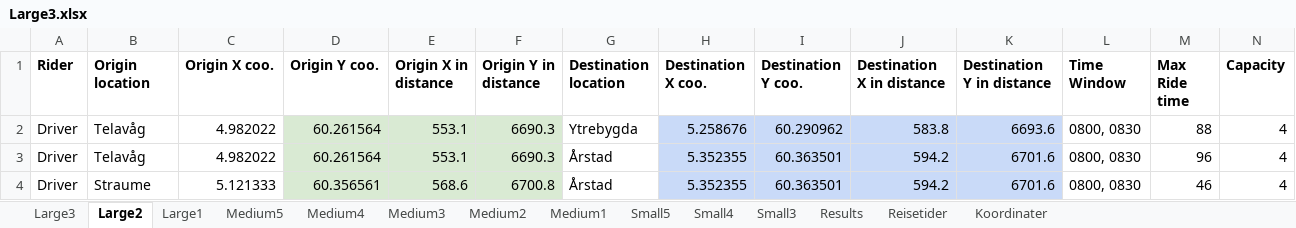
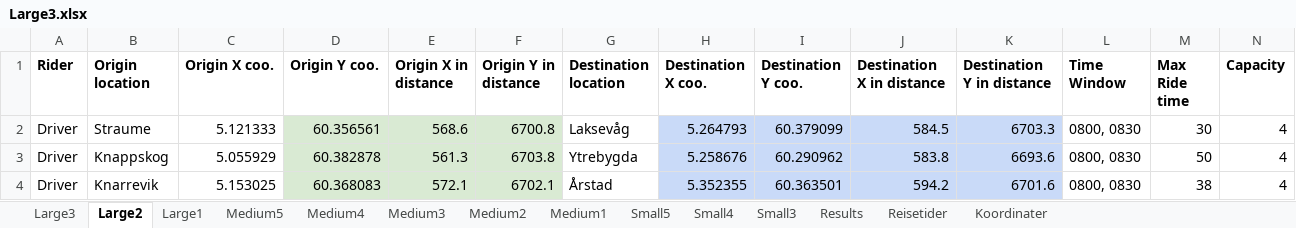
Before and after one commit to tonyyang1998/samkjoring2022, an Excel workbook: Large Instances/Large3.xlsx, sheet Large2, drawn as a sheet; only a part is shown; values as stored, in another font and other column widths than the file's, no borders; the diff covers the shown part only; the diff names each change by its address in the sheet, - before the commit and + after, or states it on an @@ line.

```diff
--- a/Large Instances/Large3.xlsx (sheet Large2)
+++ b/Large Instances/Large3.xlsx (sheet Large2)
-B2 (Origin location): Telavåg
+B2 (Origin location): Straume
-C2 (Origin X coo.): 4.982022
+C2 (Origin X coo.): 5.121333
-D2 (Origin Y coo.): 60.261564
+D2 (Origin Y coo.): 60.356561
-E2 (Origin X in distance): 553.1
+E2 (Origin X in distance): 568.6
-F2 (Origin Y in distance): 6690.3
+F2 (Origin Y in distance): 6700.8
-G2 (Destination location): Ytrebygda
+G2 (Destination location): Laksevåg
-H2 (Destination X coo.): 5.258676
+H2 (Destination X coo.): 5.264793
-I2 (Destination Y coo.): 60.290962
+I2 (Destination Y coo.): 60.379099
-J2 (Destination X in distance): 583.8
+J2 (Destination X in distance): 584.5
-K2 (Destination Y in distance): 6693.6
+K2 (Destination Y in distance): 6703.3
-M2 (Max Ride time): 88
+M2 (Max Ride time): 30
-B3 (Origin location): Telavåg
+B3 (Origin location): Knappskog
-C3 (Origin X coo.): 4.982022
+C3 (Origin X coo.): 5.055929
-D3 (Origin Y coo.): 60.261564
+D3 (Origin Y coo.): 60.382878
-E3 (Origin X in distance): 553.1
+E3 (Origin X in distance): 561.3
-F3 (Origin Y in distance): 6690.3
+F3 (Origin Y in distance): 6703.8
-G3 (Destination location): Årstad
+G3 (Destination location): Ytrebygda
-H3 (Destination X coo.): 5.352355
+H3 (Destination X coo.): 5.258676
-I3 (Destination Y coo.): 60.363501
+I3 (Destination Y coo.): 60.290962
-J3 (Destination X in distance): 594.2
+J3 (Destination X in distance): 583.8
-K3 (Destination Y in distance): 6701.6
+K3 (Destination Y in distance): 6693.6
-M3 (Max Ride time): 96
+M3 (Max Ride time): 50
-B4 (Origin location): Straume
+B4 (Origin location): Knarrevik
-C4 (Origin X coo.): 5.121333
+C4 (Origin X coo.): 5.153025
-D4 (Origin Y coo.): 60.356561
+D4 (Origin Y coo.): 60.368083
-E4 (Origin X in distance): 568.6
+E4 (Origin X in distance): 572.1
-F4 (Origin Y in distance): 6700.8
+F4 (Origin Y in distance): 6702.1
-M4 (Max Ride time): 46
+M4 (Max Ride time): 38
```
Also changed, not shown: 6 added rows, 6 removed rows, 322 edited cells and cell formats elsewhere in this sheet, sheet Large3, sheet Large1, sheet Medium5, sheet Medium3, sheet Medium4, sheet Medium2, 4 more sheets, formulas that keep their value, 3 other files.
